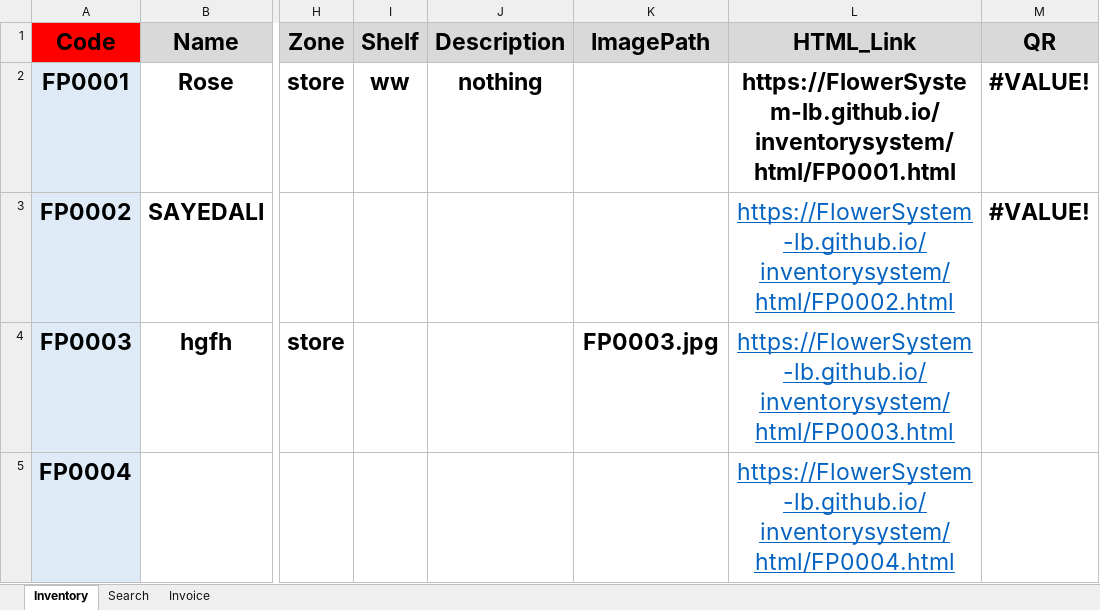
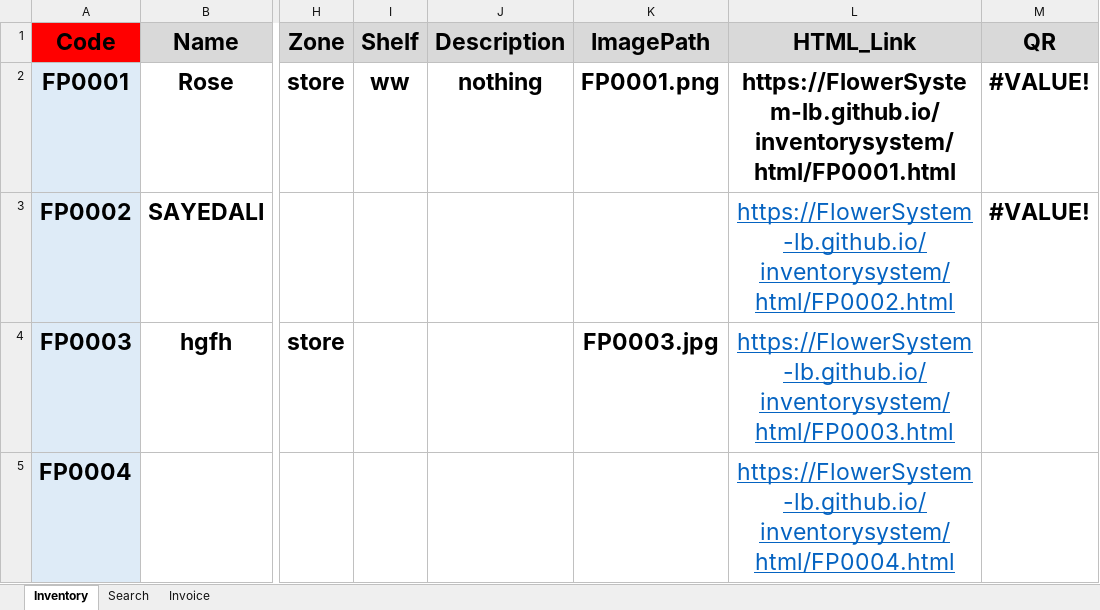
Before and after one commit to FlowerSystem-lb/inventorysystem, an Excel workbook: Inventory.xlsm, sheet Inventory, drawn as a sheet; only a part is shown, gaps mark what is left out; values as stored, in another font and other column widths than the file's, no borders; charts and pictures not drawn; the diff names each change by its address in the sheet, - before the commit and + after, or states it on an @@ line.

Commit message:
update

```diff
--- a/Inventory.xlsm (sheet Inventory)
+++ b/Inventory.xlsm (sheet Inventory)
-K2 (ImagePath): (empty)
+K2 (ImagePath): FP0001.png
```
Also changed, not shown: charts or pictures.
